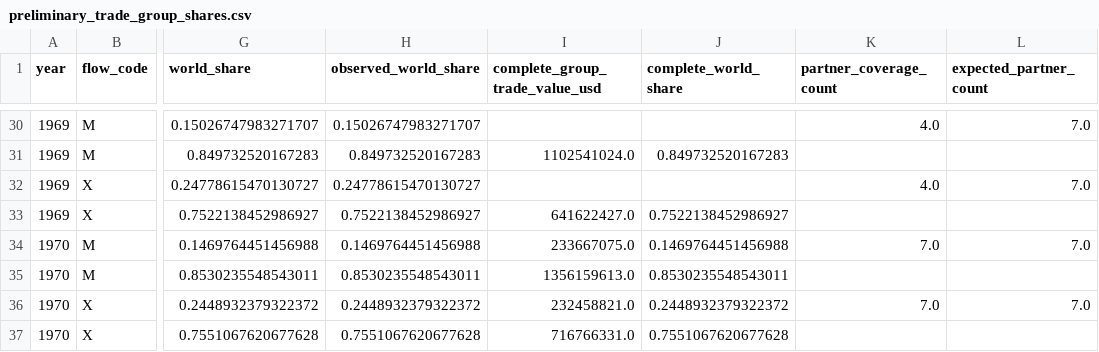
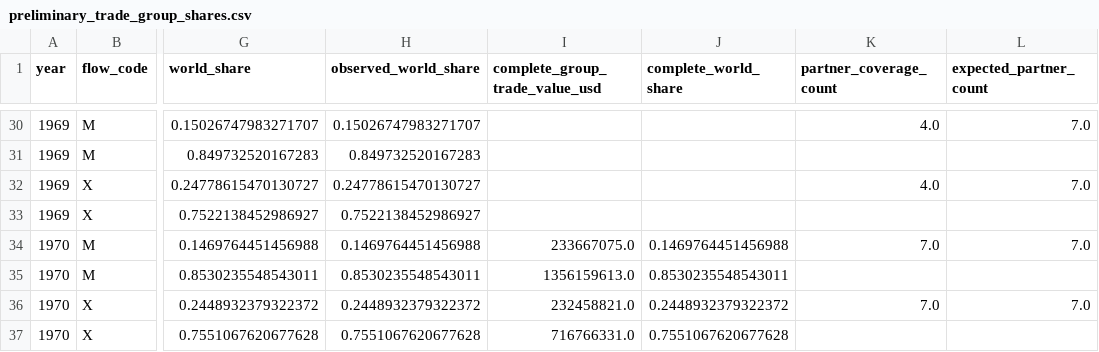
Before and after one commit to DiogoRibeiro7/portugal-external-growth-1960-1973, a CSV file: results/live/preliminary_trade_group_shares.csv, drawn as a sheet; only a part is shown, gaps mark what is left out; the diff covers the shown part only; the diff names each change by its address in the sheet, - before the commit and + after, or states it on an @@ line.

Commit message:
fix(results): clear incomplete residual shares

```diff
--- a/results/live/preliminary_trade_group_shares.csv
+++ b/results/live/preliminary_trade_group_shares.csv
-I31 (complete_group_trade_value_usd): 1102541024.0
+I31 (complete_group_trade_value_usd): (empty)
-J31 (complete_world_share): 0.849732520167283
+J31 (complete_world_share): (empty)
-I33 (complete_group_trade_value_usd): 641622427.0
+I33 (complete_group_trade_value_usd): (empty)
-J33 (complete_world_share): 0.7522138452986927
+J33 (complete_world_share): (empty)
```
Also changed, not shown: 28 edited cells elsewhere in this file, results/manifests/bootstrap_manifest.csv, results/manifests/current_manifest.csv, 8 other files.
